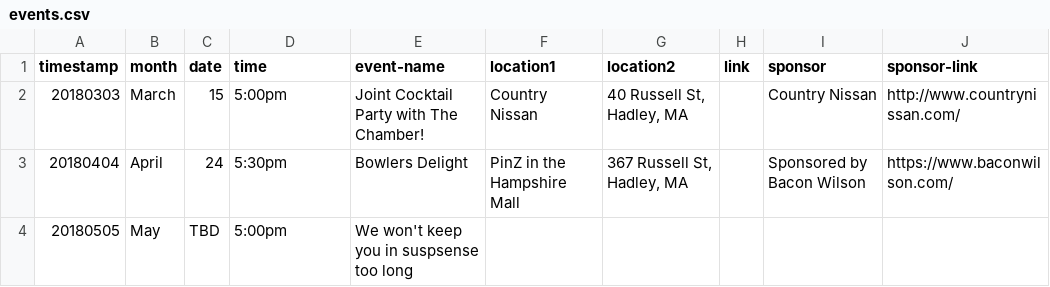
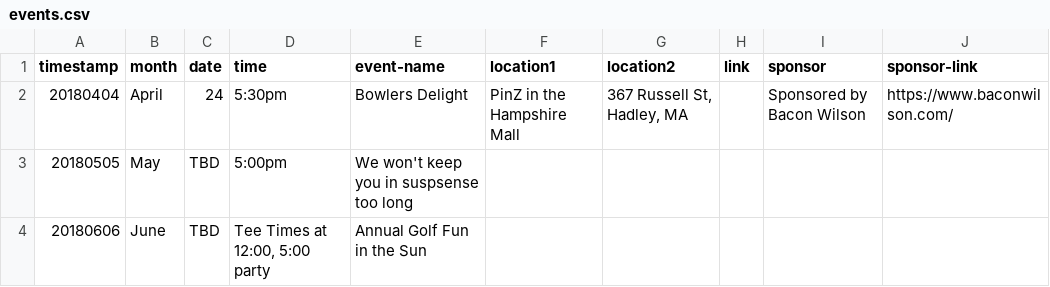
Before and after one commit to clearbold/ayp, a CSV file: _data/events.csv, drawn as a sheet.

Commit message:
Update events.csv

```diff
--- a/_data/events.csv
+++ b/_data/events.csv
@@ -1,4 +1,4 @@
 "timestamp","month","date","time","event-name","location1","location2","link","sponsor","sponsor-link"
-"20180303","March","15","5:00pm","Joint Cocktail Party with The Chamber!","Country Nissan","40 Russell St, Hadley, MA","","Country Nissan","http://www.countrynissan.com/"
 "20180404","April","24","5:30pm","Bowlers Delight","PinZ in the Hampshire Mall","367 Russell St, Hadley, MA","","Sponsored by Bacon Wilson","https://www.baconwilson.com/"
 "20180505","May","TBD","5:00pm","We won't keep you in suspsense too long","","","","",""
+"20180606","June","TBD","Tee Times at 12:00, 5:00 party","Annual Golf Fun in the Sun","","",""
```
